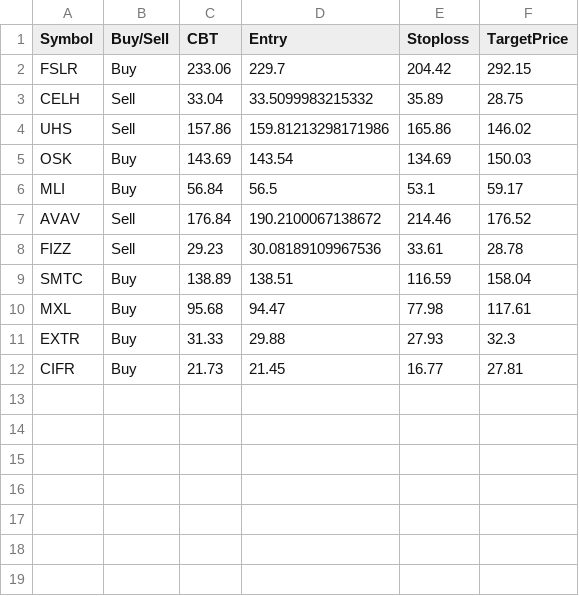
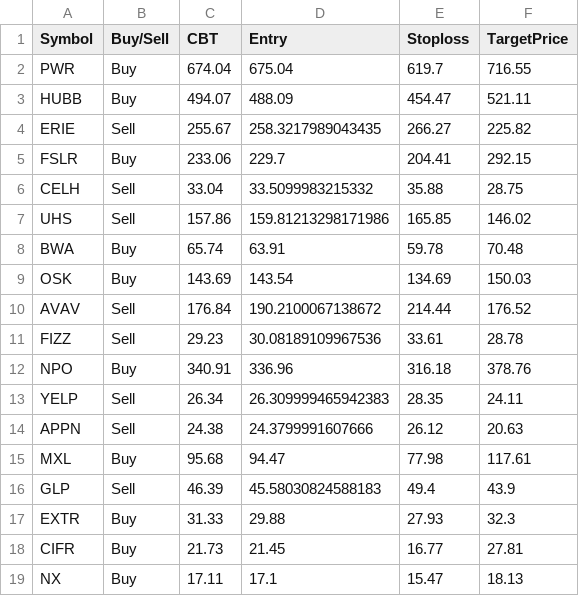
Before and after one commit to faizjio7011-code/trade_signals, a CSV file: orderbook/orderbook2026-07-06.csv, drawn as a sheet.

Commit message:
Upload orderbook2026-07-06.csv

```diff
--- a/orderbook/orderbook2026-07-06.csv
+++ b/orderbook/orderbook2026-07-06.csv
@@ -1,12 +1,19 @@
 Symbol,Buy/Sell,CBT,Entry,Stoploss,TargetPrice
-FSLR,Buy,233.06,229.7,204.42,292.15
-CELH,Sell,33.04,33.5099983215332,35.89,28.75
-UHS,Sell,157.86,159.81213298171986,165.86,146.02
+PWR,Buy,674.04,675.04,619.7,716.55
+HUBB,Buy,494.07,488.09,454.47,521.11
+ERIE,Sell,255.67,258.3217989043435,266.27,225.82
+FSLR,Buy,233.06,229.7,204.41,292.15
+CELH,Sell,33.04,33.5099983215332,35.88,28.75
+UHS,Sell,157.86,159.81213298171986,165.85,146.02
+BWA,Buy,65.74,63.91,59.78,70.48
 OSK,Buy,143.69,143.54,134.69,150.03
-MLI,Buy,56.84,56.5,53.1,59.17
-AVAV,Sell,176.84,190.2100067138672,214.46,176.52
+AVAV,Sell,176.84,190.2100067138672,214.44,176.52
 FIZZ,Sell,29.23,30.08189109967536,33.61,28.78
-SMTC,Buy,138.89,138.51,116.59,158.04
+NPO,Buy,340.91,336.96,316.18,378.76
+YELP,Sell,26.34,26.309999465942383,28.35,24.11
+APPN,Sell,24.38,24.3799991607666,26.12,20.63
 MXL,Buy,95.68,94.47,77.98,117.61
+GLP,Sell,46.39,45.58030824588183,49.4,43.9
 EXTR,Buy,31.33,29.88,27.93,32.3
 CIFR,Buy,21.73,21.45,16.77,27.81
+NX,Buy,17.11,17.1,15.47,18.13
```
